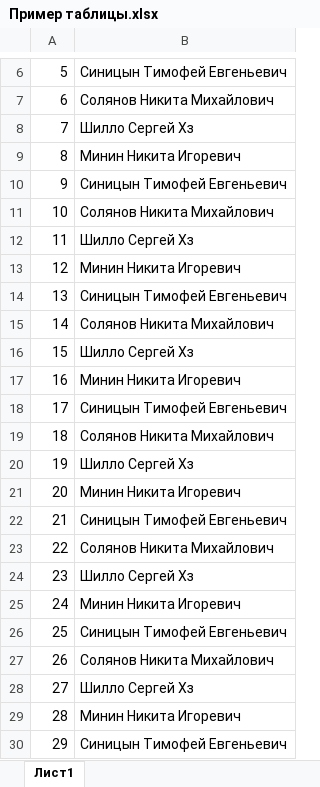
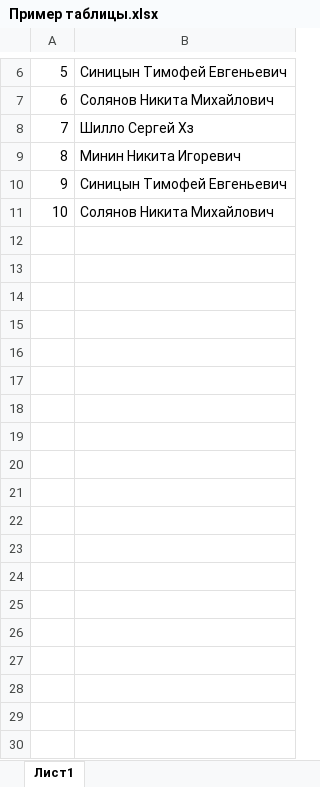
Before and after one commit to SirFerr/UniversityProject, an Excel workbook: src/main/resources/wordAndExcelTemplates/Пример таблицы.xlsx, sheet Лист1, drawn as a sheet; only a part is shown, gaps mark what is left out; values as stored, in another font and other column widths than the file's, no borders; the diff names each change by its address in the sheet, - before the commit and + after, or states it on an @@ line.

```diff
--- a/src/main/resources/wordAndExcelTemplates/Пример таблицы.xlsx (sheet Лист1)
+++ b/src/main/resources/wordAndExcelTemplates/Пример таблицы.xlsx (sheet Лист1)
-row 12: 11 | Шилло Сергей Хз
-row 13: 12 | Минин Никита Игоревич
-row 14: 13 | Синицын Тимофей Евгеньевич
-row 15: 14 | Солянов Никита Михайлович
-row 16: 15 | Шилло Сергей Хз
-row 17: 16 | Минин Никита Игоревич
-row 18: 17 | Синицын Тимофей Евгеньевич
-row 19: 18 | Солянов Никита Михайлович
-row 20: 19 | Шилло Сергей Хз
-row 21: 20 | Минин Никита Игоревич
-row 22: 21 | Синицын Тимофей Евгеньевич
-row 23: 22 | Солянов Никита Михайлович
-row 24: 23 | Шилло Сергей Хз
-row 25: 24 | Минин Никита Игоревич
-row 26: 25 | Синицын Тимофей Евгеньевич
-row 27: 26 | Солянов Никита Михайлович
-row 28: 27 | Шилло Сергей Хз
-row 29: 28 | Минин Никита Игоревич
-row 30: 29 | Синицын Тимофей Евгеньевич
```
Also changed, not shown: 2 other files.
